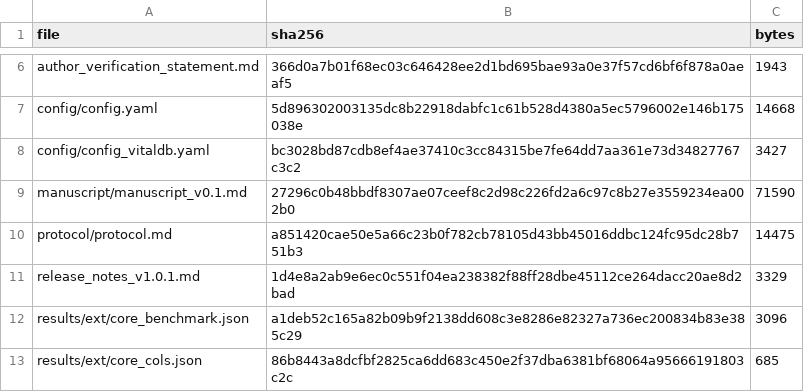
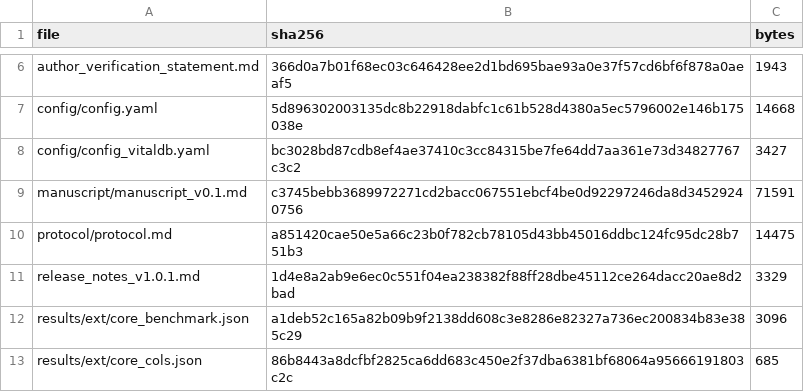
Before and after one commit to yyx-4113/mover-sis-ioh-prediction, a CSV file: MANIFEST.csv, drawn as a sheet; only a part is shown, gaps mark what is left out.

Commit message:
Fix Table 1 D1 prevalence percent sign (15.55 -> 15.55%)

```diff
--- a/MANIFEST.csv
+++ b/MANIFEST.csv
@@ -8,3 +8,3 @@ config/config.yaml,5d896302003135dc8b22918dabfc1c61b528d4380a5ec5796002e146b1750
 config/config_vitaldb.yaml,bc3028bd87cdb8ef4ae37410c3cc84315be7fe64dd7aa361e73d34827767c3c2,3427
-manuscript/manuscript_v0.1.md,27296c0b48bbdf8307ae07ceef8c2d98c226fd2a6c97c8b27e3559234ea002b0,71590
+manuscript/manuscript_v0.1.md,c3745bebb3689972271cd2bacc067551ebcf4be0d92297246da8d34529240756,71591
 protocol/protocol.md,a851420cae50e5a66c23b0f782cb78105d43bb45016ddbc124fc95dc28b751b3,14475
```
Also changed, not shown: 5 other files.
